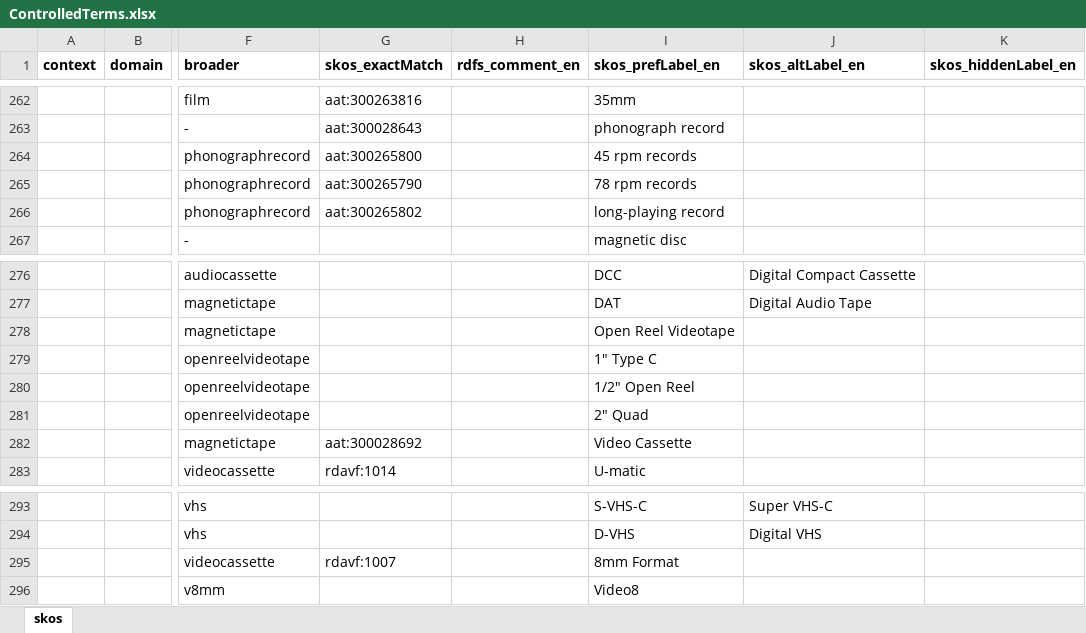
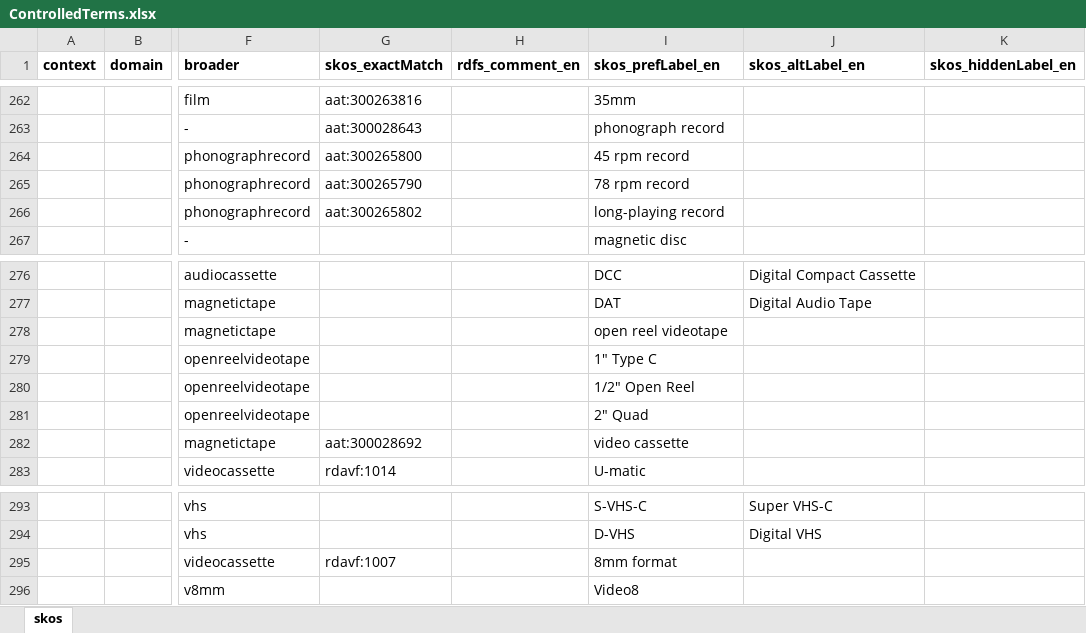
Before and after one commit to sapa/spa-vocabulary, an Excel workbook: source/ControlledTerms.xlsx, sheet skos, drawn as a sheet; only a part is shown, gaps mark what is left out; values as stored, in another font and other column widths than the file's, no borders; the diff names each change by its address in the sheet, - before the commit and + after, or states it on an @@ line.

Commit message:
minor label updates

```diff
--- a/source/ControlledTerms.xlsx (sheet skos)
+++ b/source/ControlledTerms.xlsx (sheet skos)
-I264 (skos_prefLabel_en): 45 rpm records
+I264 (skos_prefLabel_en): 45 rpm record
-I265 (skos_prefLabel_en): 78 rpm records
+I265 (skos_prefLabel_en): 78 rpm record
-I278 (skos_prefLabel_en): Open Reel Videotape
+I278 (skos_prefLabel_en): open reel videotape
-I282 (skos_prefLabel_en): Video Cassette
+I282 (skos_prefLabel_en): video cassette
-I295 (skos_prefLabel_en): 8mm Format
+I295 (skos_prefLabel_en): 8mm format
```
Also changed, not shown: 2 other files.
